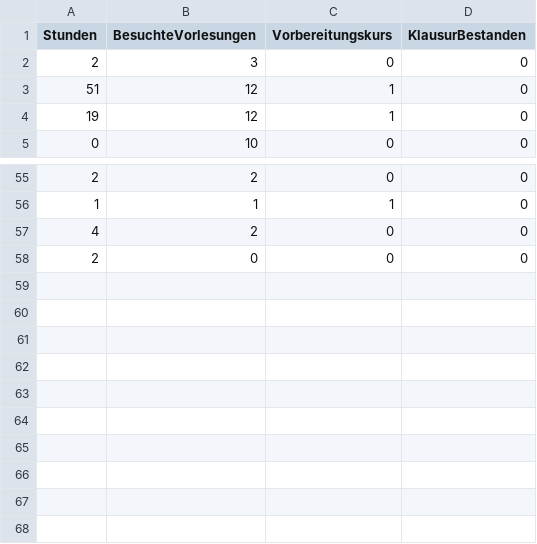
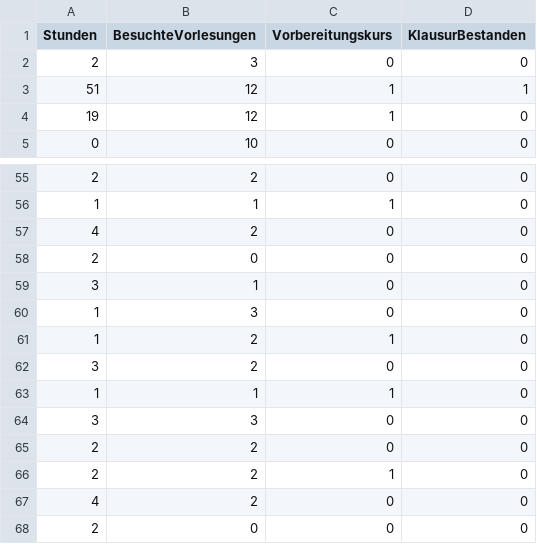
Before and after one commit to troescherw/datasets, a CSV file: Klausur_Bestanden.csv, drawn as a sheet; only a part is shown, gaps mark what is left out.

Commit message:
Add files via upload

```diff
--- a/Klausur_Bestanden.csv
+++ b/Klausur_Bestanden.csv
@@ -2,3 +2,3 @@ Stunden;BesuchteVorlesungen;Vorbereitungskurs;KlausurBestanden
 2;3;0;0
-51;12;1;0
+51;12;1;1
 19;12;1;0
@@ -56,2 +56,12 @@ Stunden;BesuchteVorlesungen;Vorbereitungskurs;KlausurBestanden
 1;1;1;0
+4;2;0;0
+2;0;0;0
+3;1;0;0
+1;3;0;0
+1;2;1;0
+3;2;0;0
+1;1;1;0
+3;3;0;0
+2;2;0;0
+2;2;1;0
 4;2;0;0
```
